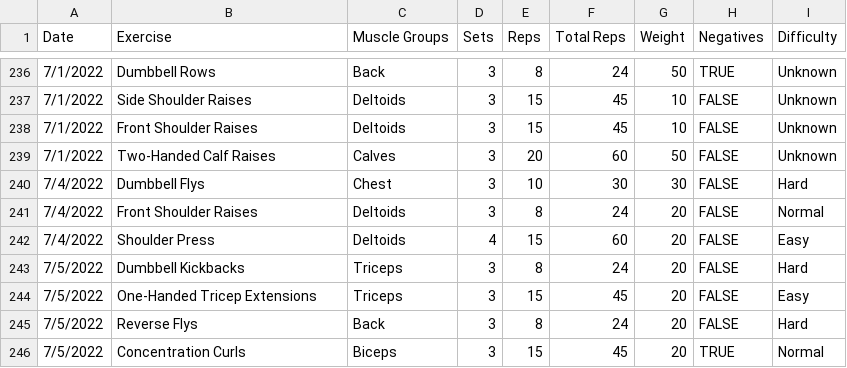
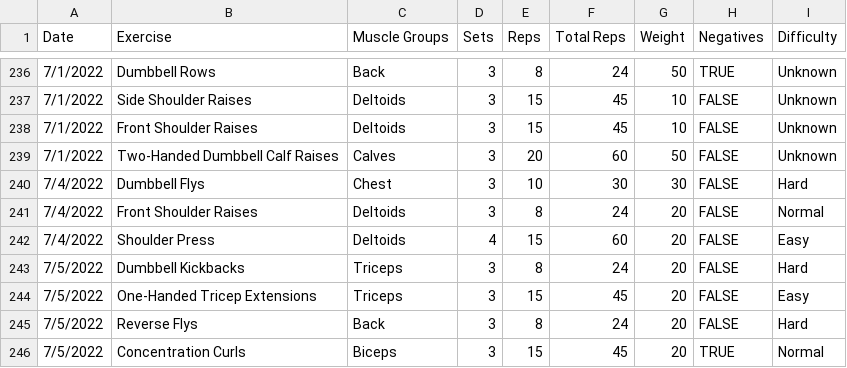
Before and after one commit to jrg94/health-dashboard, a CSV file: dashboard/data/exercises.csv, drawn as a sheet; only a part is shown, gaps mark what is left out; the diff covers the shown part only.

Commit message:
Added dumbbell qualifier to squats and calf raises

```diff
--- a/dashboard/data/exercises.csv
+++ b/dashboard/data/exercises.csv
@@ -238,3 +238,3 @@ Date,Exercise,Muscle Groups,Sets,Reps,Total Reps,Weight,Negatives,Difficulty
 7/1/2022,Front Shoulder Raises,Deltoids,3,15,45,10,FALSE,Unknown
-7/1/2022,Two-Handed Calf Raises,Calves,3,20,60,50,FALSE,Unknown
+7/1/2022,Two-Handed Dumbbell Calf Raises,Calves,3,20,60,50,FALSE,Unknown
 7/4/2022,Dumbbell Flys,Chest,3,10,30,30,FALSE,Hard
```
Also changed, not shown: 12 edited cells elsewhere in this file.
